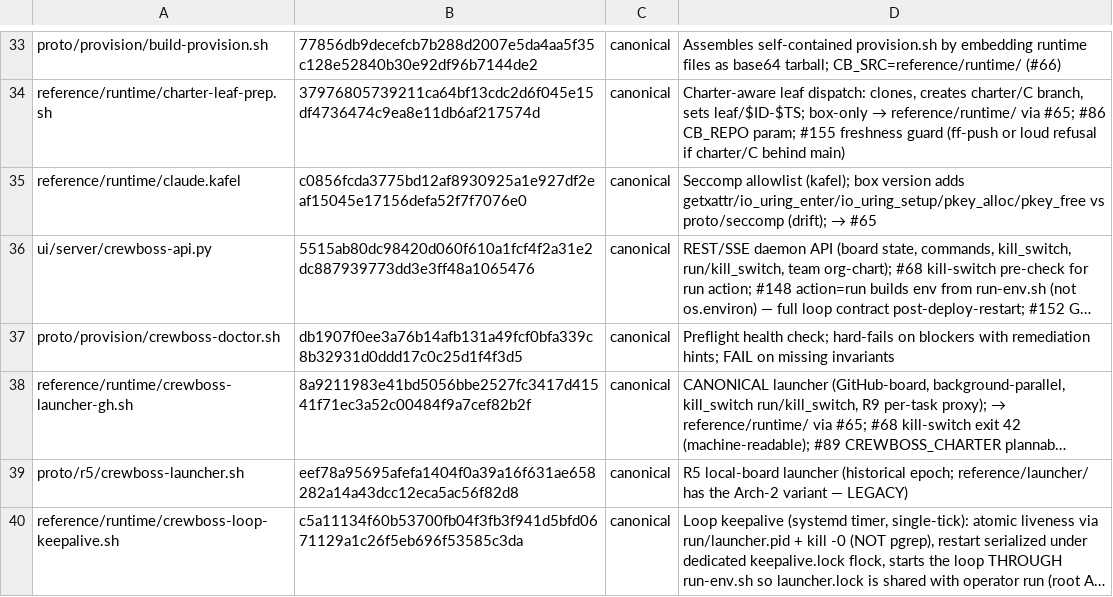
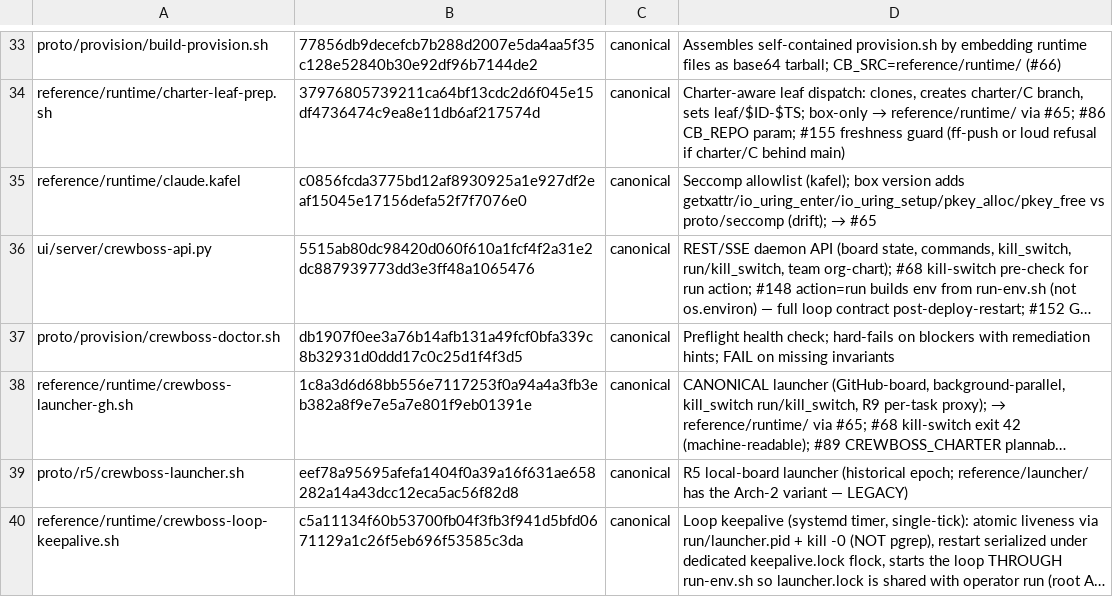
Before and after one commit to ruslan-shaydullin/crewboss, a TSV file: reference/runtime-manifest.tsv, drawn as a sheet; only a part is shown, gaps mark what is left out; long unchanged cells end in …; the diff names each change by its address in the sheet, - before the commit and + after, or states it on an @@ line.

```diff
--- a/reference/runtime-manifest.tsv
+++ b/reference/runtime-manifest.tsv
-B38: 8a9211983e41bd5056bbe2527fc3417d41541f71ec3a52c00484f9a7cef82b2f
+B38: 1c8a3d6d68bb556e7117253f0a94a4a3fb3eb382a8f9e7e5a7e801f9eb01391e
```
Also changed, not shown: 1 other file.
